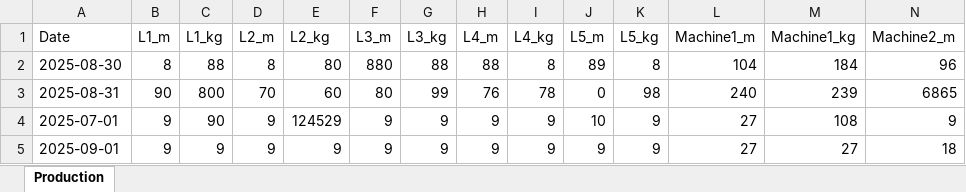
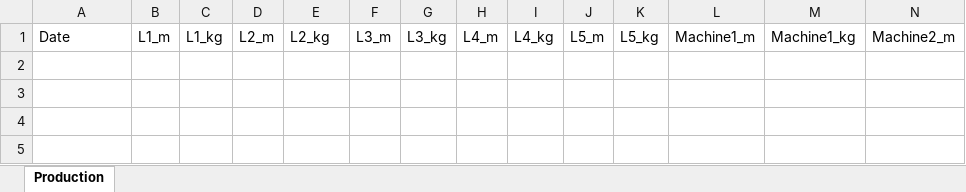
Before and after one commit to m-rameezkhan/production-tracker, an Excel workbook: production.xlsx, sheet Production, drawn as a sheet; only a part is shown; values as stored, in another font and other column widths than the file's, no borders; rows hold the shown columns only; the diff names each change by its address in the sheet, - before the commit and + after, or states it on an @@ line.

```diff
--- a/production.xlsx (sheet Production)
+++ b/production.xlsx (sheet Production)
-row 2: 2025-08-30 | 8 | 88 | 8 | 80 | 880 | 88 | 88 | 8 | 89 | 8 | 104 | 184 | 96
-row 3: 2025-08-31 | 90 | 800 | 70 | 60 | 80 | 99 | 76 | 78 | 0 | 98 | 240 | 239 | 6865
-row 4: 2025-07-01 | 9 | 90 | 9 | 124529 | 9 | 9 | 9 | 9 | 10 | 9 | 27 | 108 | 9
-row 5: 2025-09-01 | 9 | 9 | 9 | 9 | 9 | 9 | 9 | 9 | 9 | 9 | 27 | 27 | 18
```
Also changed, not shown: 16 other files.
